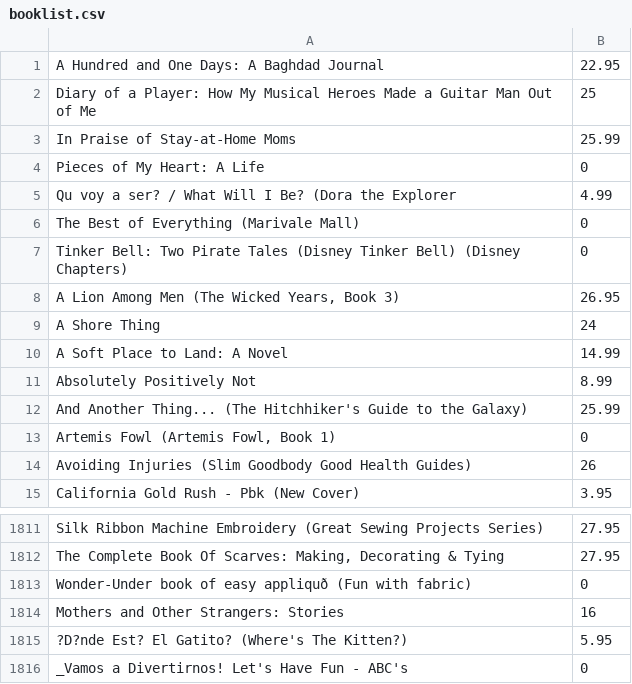
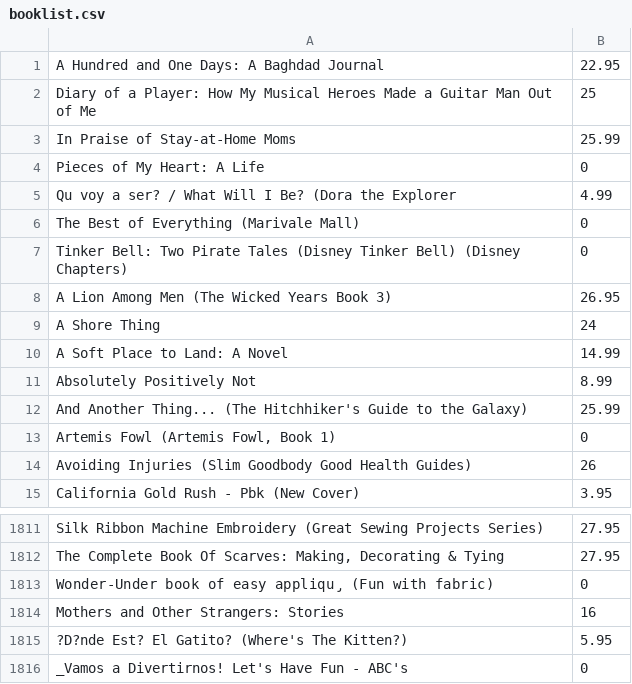
Before and after one commit to anenger/anenger-atcs, a CSV file: Andrew Enger's Projects/booklist.csv, drawn as a sheet; only a part is shown, gaps mark what is left out.

Commit message:
Book store

```diff
--- a/Andrew Enger's Projects/booklist.csv
+++ b/Andrew Enger's Projects/booklist.csv
@@ -7,3 +7,3 @@ The Best of Everything (Marivale Mall),0
 Tinker Bell: Two Pirate Tales (Disney Tinker Bell) (Disney Chapters),0
-"A Lion Among Men (The Wicked Years, Book 3) ",26.95
+A Lion Among Men (The Wicked Years Book 3) ,26.95
 A Shore Thing,24
@@ -1812,3 +1812,3 @@ Silk Ribbon Machine Embroidery (Great Sewing Projects Series),27.95
 "The Complete Book Of Scarves: Making, Decorating & Tying",27.95
-Wonder-Under book of easy appliquð (Fun with fabric),0
+Wonder-Under book of easy appliqu̡ (Fun with fabric),0
 Mothers and Other Strangers: Stories,16
```
Also changed, not shown: 2 other files.
